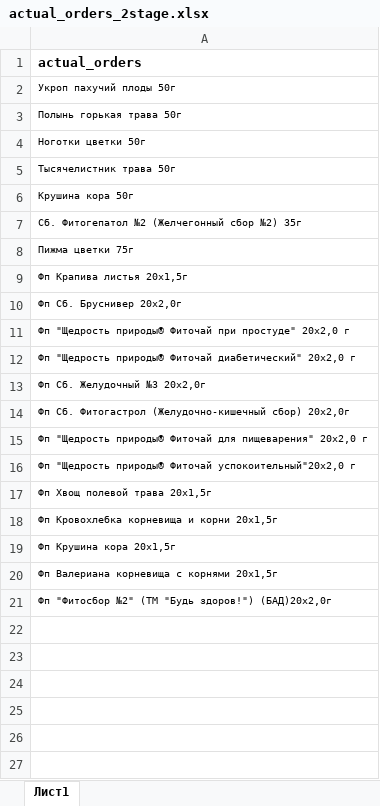
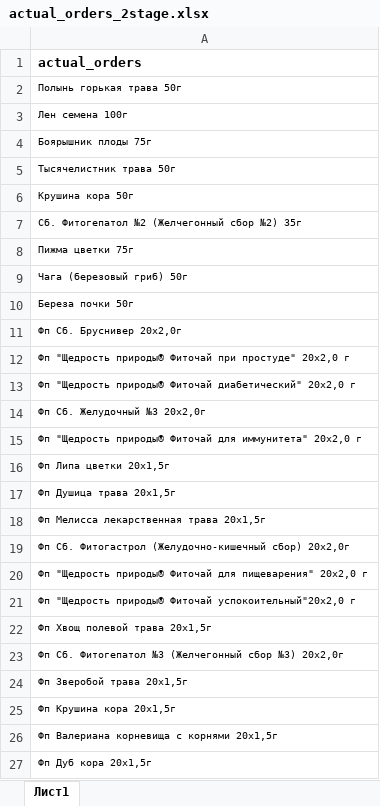
Before and after one commit to andreykoz82/StockAnalysis, an Excel workbook: data/actual_orders_2stage.xlsx, sheet Лист1, drawn as a sheet; values as stored, in another font and other column widths than the file's, no borders; removed rows and columns are numbered as before the commit, all else as after; the diff names each change by its address in the sheet, - before the commit and + after, or states it on an @@ line.

```diff
--- a/data/actual_orders_2stage.xlsx (sheet Лист1)
+++ b/data/actual_orders_2stage.xlsx (sheet Лист1)
-row 2: Укроп пахучий плоды 50г
-A3: Ноготки цветки 50г
+A3: Лен семена 100г
+row 4: Боярышник плоды 75г
-A9: Фп Крапива листья 20x1,5г
+A9: Чага (березовый гриб) 50г
+row 10: Береза почки 50г
+row 15: Фп "Щедрость природы® Фиточай для иммунитета" 20х2,0 г
+row 16: Фп Липа цветки 20x1,5г
+row 17: Фп Душица трава 20x1,5г
+row 18: Фп Мелисса лекарственная трава 20x1,5г
-A23: Фп Кровохлебка корневища и корни 20x1,5г
+A23: Фп Сб. Фитогепатол №3 (Желчегонный сбор №3) 20x2,0г
+row 24: Фп Зверобой трава 20x1,5г
-A27: Фп "Фитосбор №2" (ТМ "Будь здоров!") (БАД)20х2,0г
+A27: Фп Дуб кора 20х1,5г
```
Also changed, not shown: data/finished_goods_stocks.xlsx, data/materials_stocks.xlsx, 3 other files.
